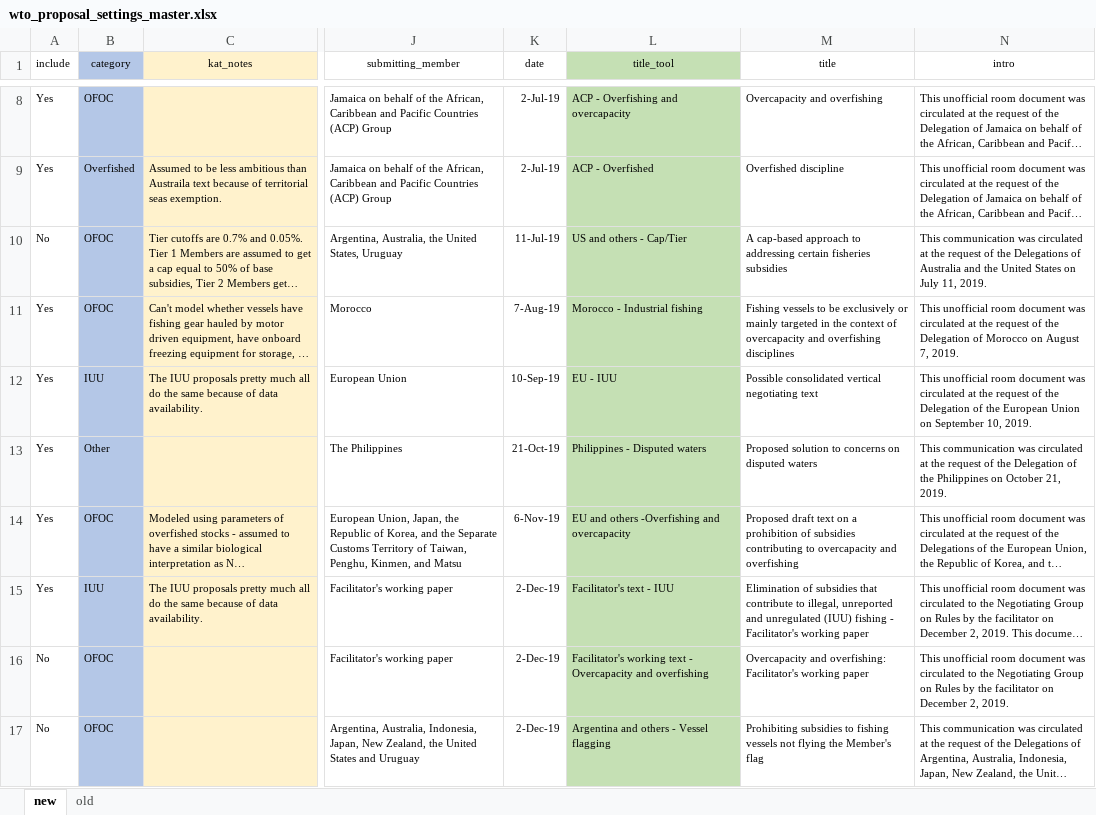
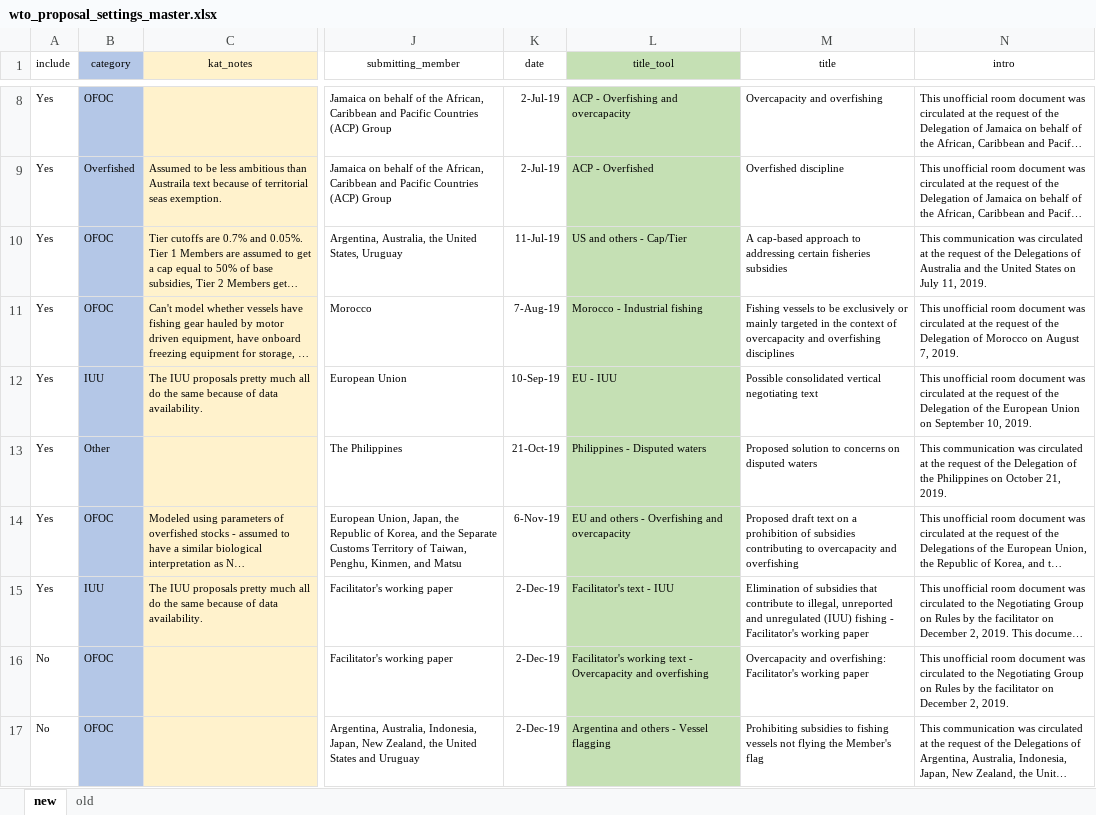
Before and after one commit to emlab-ucsb/SubsidyExplorer, an Excel workbook: app/data/wto_proposal_settings_master.xlsx, sheet new, drawn as a sheet; only a part is shown, gaps mark what is left out; long unchanged cells end in …; values as stored, in another font and other column widths than the file's, no borders; the diff names each change by its address in the sheet, - before the commit and + after, or states it on an @@ line.

```diff
--- a/app/data/wto_proposal_settings_master.xlsx (sheet new)
+++ b/app/data/wto_proposal_settings_master.xlsx (sheet new)
-A10 (include): No
+A10 (include): Yes
-L14 (title_tool): EU and others -Overfishing and overcapacity
+L14 (title_tool): EU and others - Overfishing and overcapacity
```
Also changed, not shown: 3 other files.
